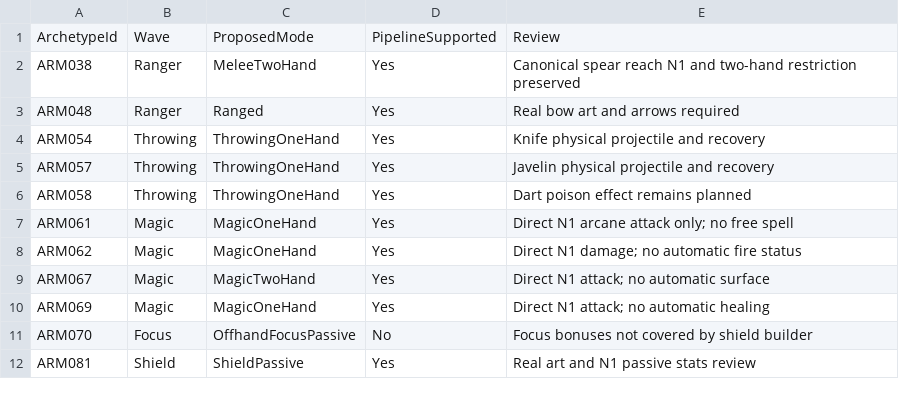
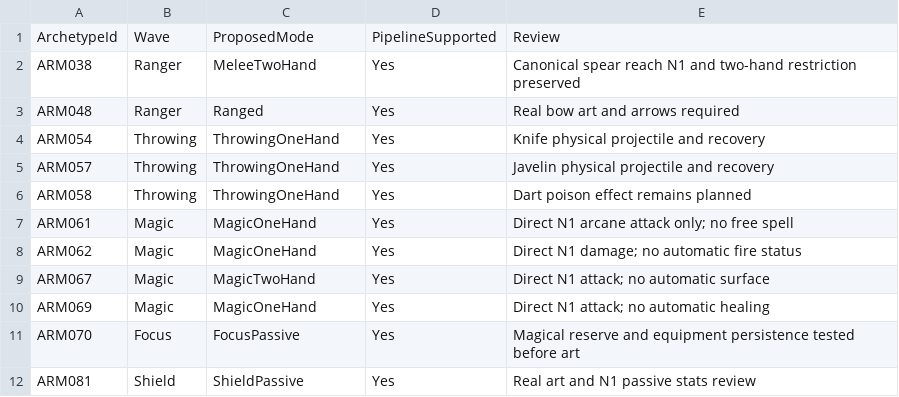
Before and after one commit to PhilippeMartin1964/GrimrockPrototype, a CSV file: docs/Design/ARMEMENT_LOT02_6_MISSING_WEAPON_WAVES.csv, drawn as a sheet.

Commit message:
ARMEMENT-LOT02.8: support passive magic focus and persistent magical armor equipment

```diff
--- a/docs/Design/ARMEMENT_LOT02_6_MISSING_WEAPON_WAVES.csv
+++ b/docs/Design/ARMEMENT_LOT02_6_MISSING_WEAPON_WAVES.csv
@@ -10,3 +10,3 @@ ARM067,Magic,MagicTwoHand,Yes,Direct N1 attack; no automatic surface
 ARM069,Magic,MagicOneHand,Yes,Direct N1 attack; no automatic healing
-ARM070,Focus,OffhandFocusPassive,No,Focus bonuses not covered by shield builder
+ARM070,Focus,FocusPassive,Yes,Magical reserve and equipment persistence tested before art
 ARM081,Shield,ShieldPassive,Yes,Real art and N1 passive stats review
```
Also changed, not shown: 10 other files.
